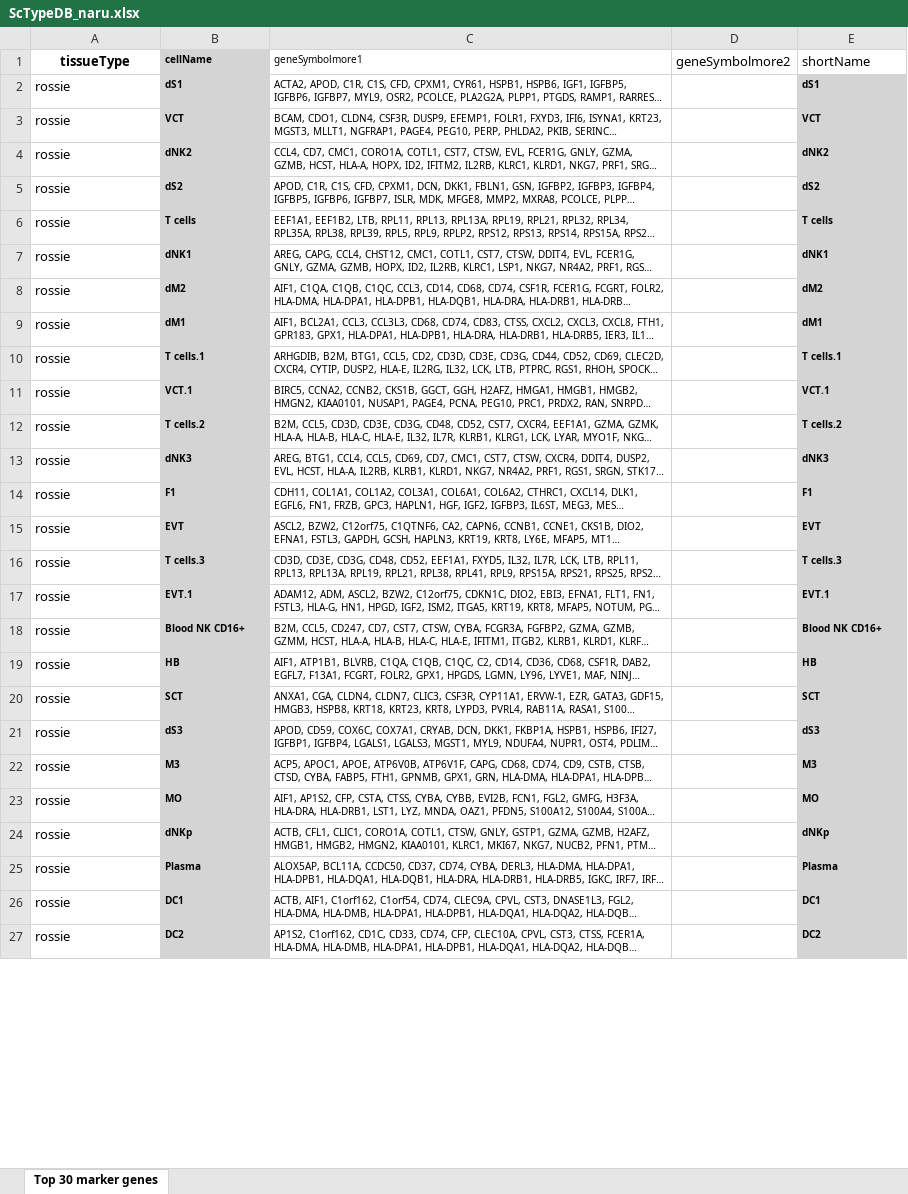
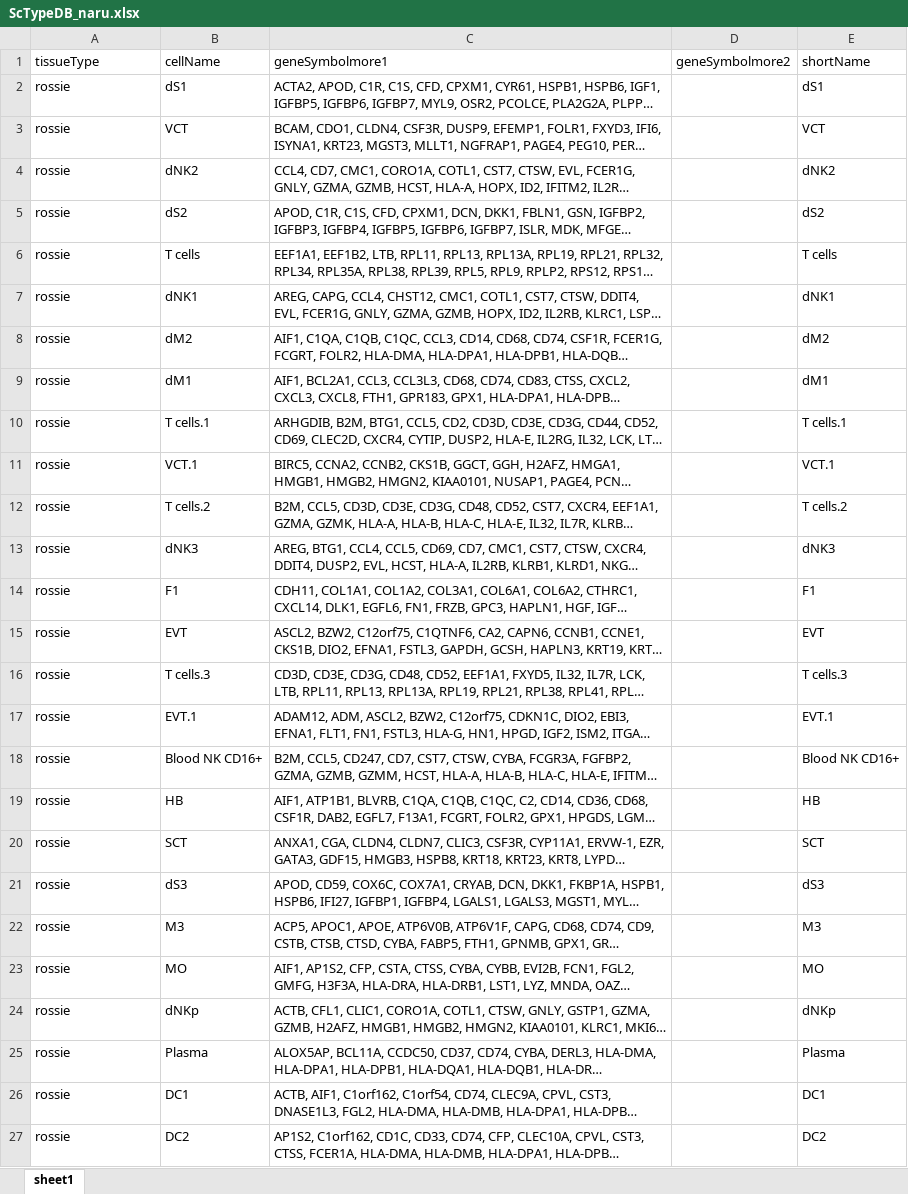
Before and after one commit to narendrameena/sctypredb, an Excel workbook: ScTypeDB_naru.xlsx, sheet sheet1, drawn as a sheet; only a part is shown; long unchanged cells end in …; values as stored, in another font and other column widths than the file's, no borders; charts and pictures not drawn; the diff covers the shown part only; the diff names each change by its address in the sheet, - before the commit and + after, or states it on an @@ line.

Commit message:
Add files via upload

```diff
--- a/ScTypeDB_naru.xlsx (sheet sheet1)
+++ b/ScTypeDB_naru.xlsx (sheet sheet1)
-sheet tab: Top 30 marker genes
+sheet tab: sheet1
-A1:B1 bold: on
+A1:B1 bold: off
-A1 alignment: center
+A1 alignment: left
-B1:B27 fill: #D4D4D4
+B1:B27 fill: none
@@ B1:C27 text size: larger @@
-B2:B27 bold: on
+B2:B27 bold: off
@@ E2:E27 fill: #D4D4D4 → none, bold: on → off, text size: larger @@
```
Also changed, not shown: cell formats elsewhere in this sheet.
